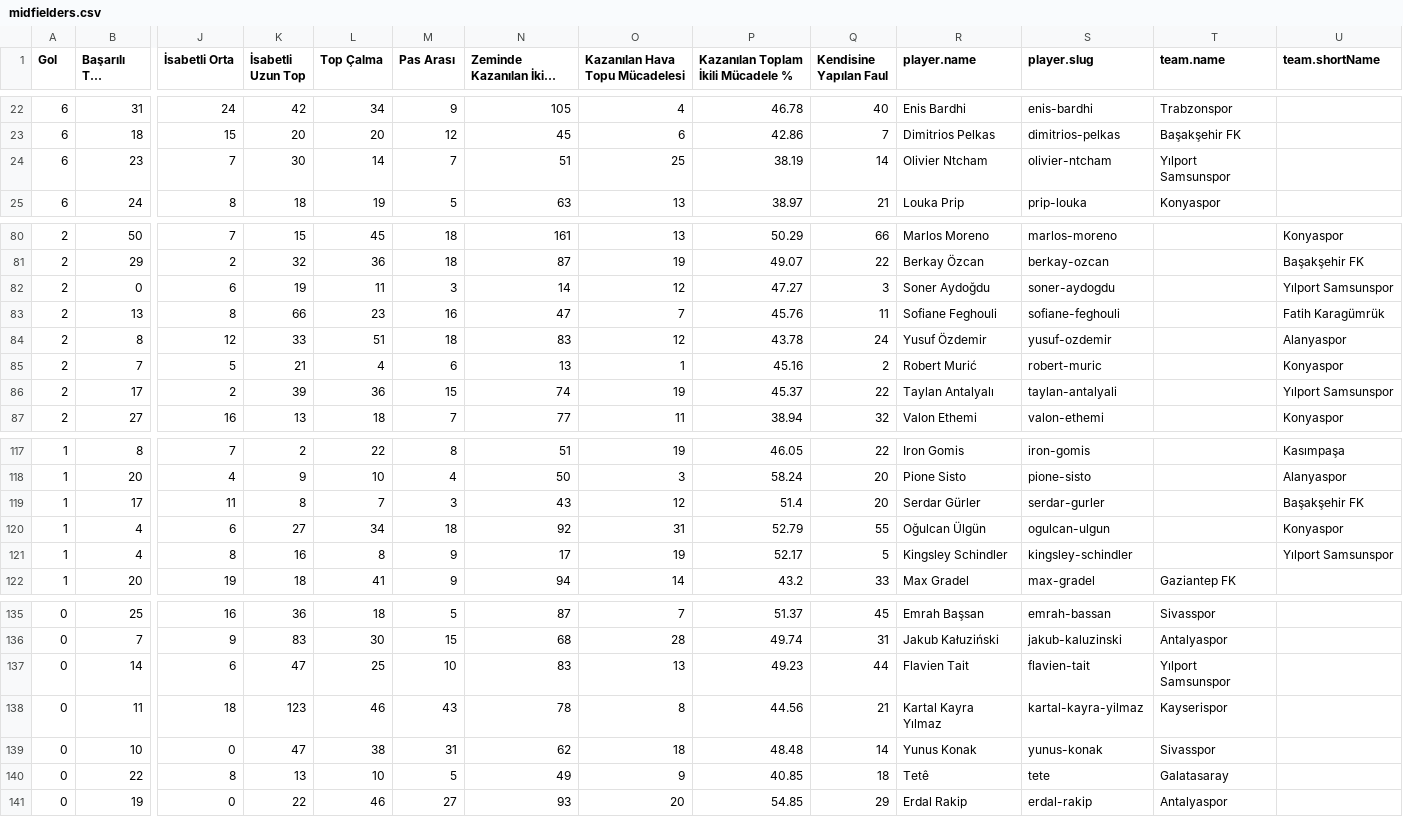
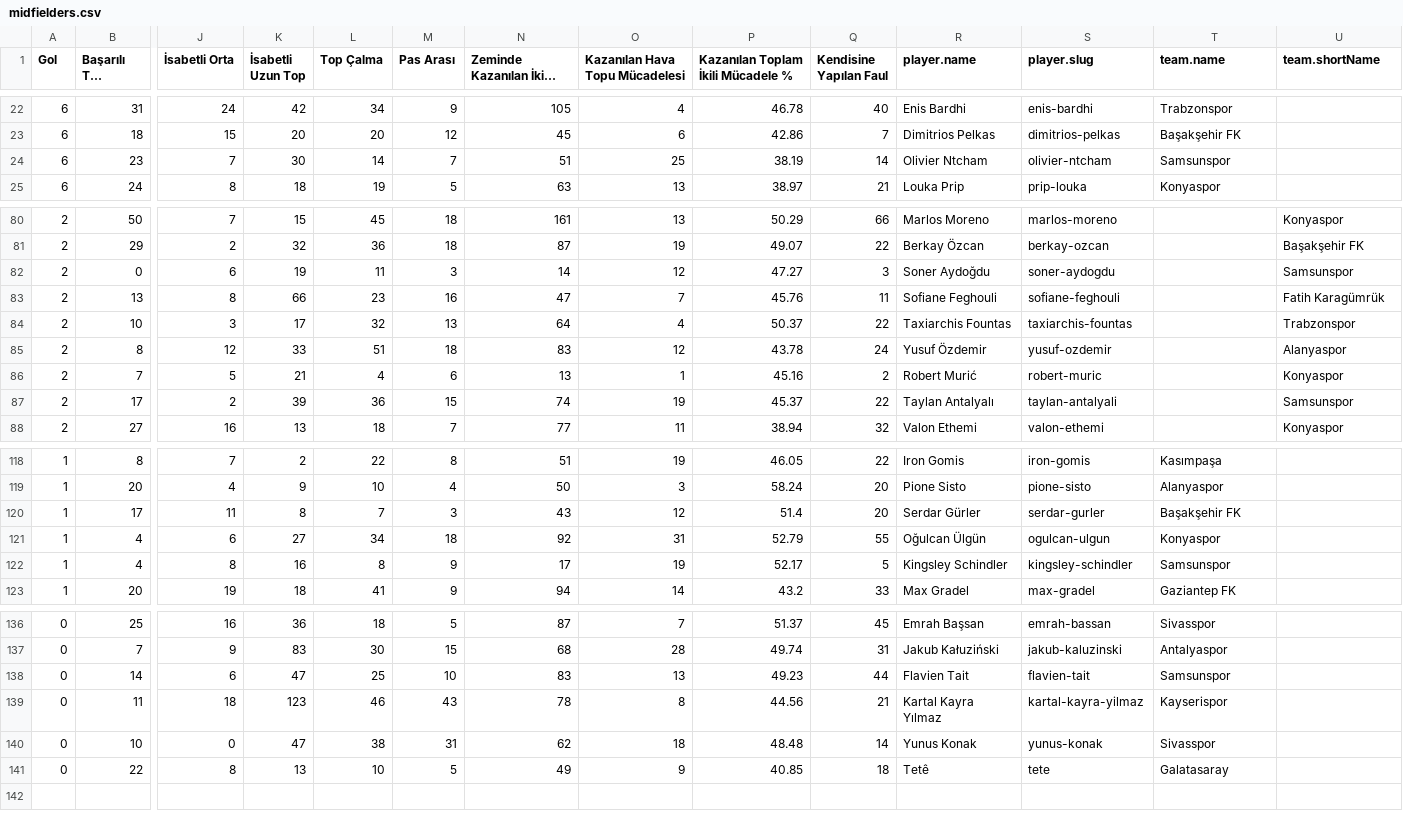
Before and after one commit to scatterradarcsv/csv_scatter_radar_total, a CSV file: midfielders.csv, drawn as a sheet; only a part is shown, gaps mark what is left out; long unchanged cells end in …; removed rows and columns are numbered as before the commit, all else as after; rows hold the shown columns only; the diff covers the shown part only; the diff names each change by its address in the sheet, - before the commit and + after, or states it on an @@ line.

```diff
--- a/midfielders.csv
+++ b/midfielders.csv
-T24 (team.name): Yılport Samsunspor
+T24 (team.name): Samsunspor
-U82 (team.shortName): Yılport Samsunspor
+U82 (team.shortName): Samsunspor
+row 84: 2 | 10 | 3 | 17 | 32 | 13 | 64 | 4 | 50.37 | 22 | Taxiarchis Fountas | taxiarchis-fountas |  | Trabzonspor
-U87 (team.shortName): Yılport Samsunspor
+U87 (team.shortName): Samsunspor
-T118 (team.name): (empty)
+T118 (team.name): Kasımpaşa
-U118 (team.shortName): Kasımpaşa
+U118 (team.shortName): (empty)
-T119 (team.name): (empty)
+T119 (team.name): Alanyaspor
-U119 (team.shortName): Alanyaspor
+U119 (team.shortName): (empty)
-T120 (team.name): (empty)
+T120 (team.name): Başakşehir FK
-U120 (team.shortName): Başakşehir FK
+U120 (team.shortName): (empty)
-T121 (team.name): (empty)
+T121 (team.name): Konyaspor
-U121 (team.shortName): Konyaspor
+U121 (team.shortName): (empty)
-T122 (team.name): (empty)
+T122 (team.name): Samsunspor
-U122 (team.shortName): Yılport Samsunspor
+U122 (team.shortName): (empty)
-T138 (team.name): Yılport Samsunspor
+T138 (team.name): Samsunspor
-row 141: 0 | 19 | 0 | 22 | 46 | 27 | 93 | 20 | 54.85 | 29 | Erdal Rakip | erdal-rakip | Antalyaspor
```
Also changed, not shown: 34 edited cells elsewhere in this file.
